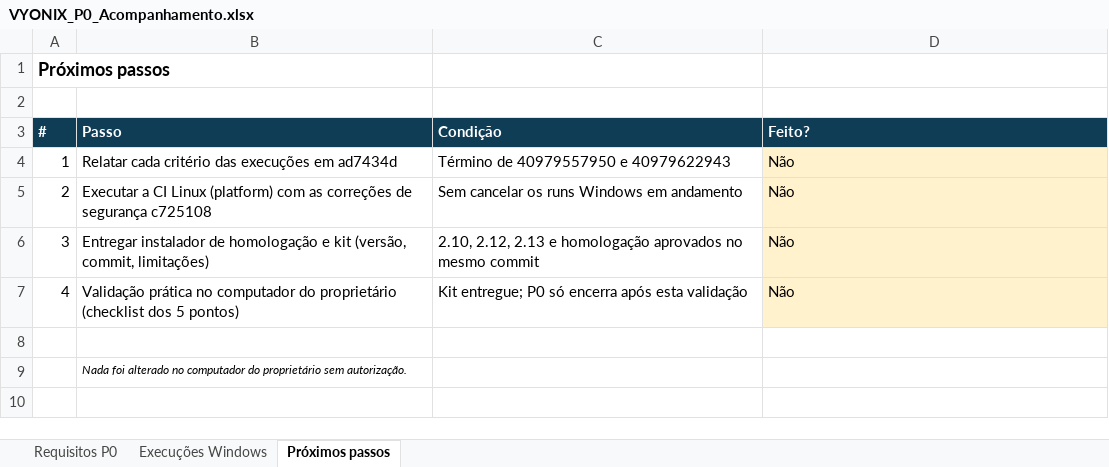
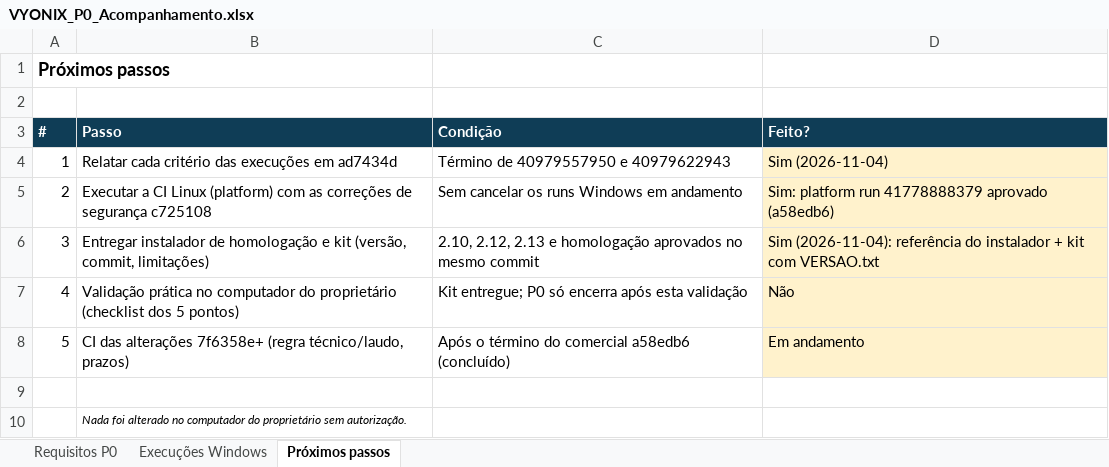
Before and after one commit to well498/VYONIX-DICOMPRINT, an Excel workbook: docs/homologacao/VYONIX_P0_Acompanhamento.xlsx, sheet Próximos passos, drawn as a sheet; values as stored, in another font and other column widths than the file's, no borders; the diff names each change by its address in the sheet, - before the commit and + after, or states it on an @@ line.

```diff
--- a/docs/homologacao/VYONIX_P0_Acompanhamento.xlsx (sheet Próximos passos)
+++ b/docs/homologacao/VYONIX_P0_Acompanhamento.xlsx (sheet Próximos passos)
-D4 (Feito?): Não
+D4 (Feito?): Sim (2026-11-04)
-D5 (Feito?): Não
+D5 (Feito?): Sim: platform run 41778888379 aprovado (a58edb6)
-D6 (Feito?): Não
+D6 (Feito?): Sim (2026-11-04): referência do instalador + kit com VERSAO.txt
+row 8: 5 | CI das alterações 7f6358e+ (regra técnico/laudo, prazos) | Após o término do comercial a58edb6 (concluído) | Em andamento
```
Also changed, not shown: sheet Execuções Windows, sheet Requisitos P0, 12 other files.
